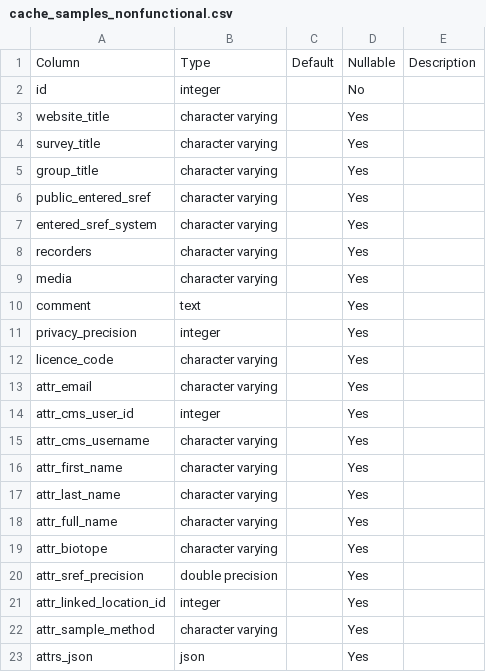
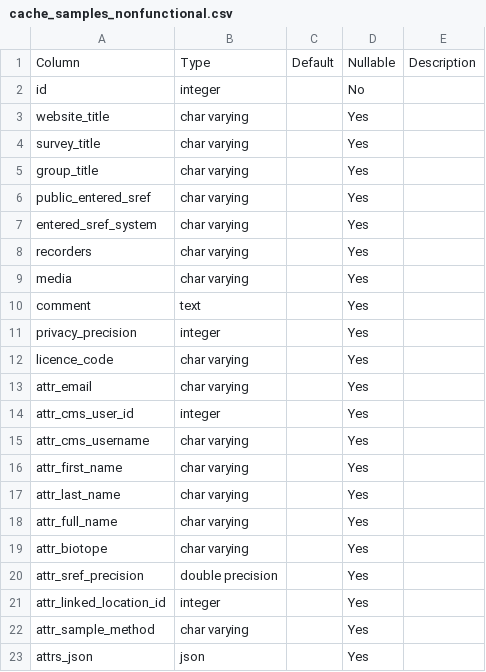
Before and after one commit to Indicia-Team/indicia-docs, a CSV file: developing/data-model/csv/cache_samples_nonfunctional.csv, drawn as a sheet.

```diff
--- a/developing/data-model/csv/cache_samples_nonfunctional.csv
+++ b/developing/data-model/csv/cache_samples_nonfunctional.csv
@@ -2,22 +2,22 @@ Column,Type,Default,Nullable,Description
 id,integer,,No,
-website_title,character varying,,Yes,
-survey_title,character varying,,Yes,
-group_title,character varying,,Yes,
-public_entered_sref,character varying,,Yes,
-entered_sref_system,character varying,,Yes,
-recorders,character varying,,Yes,
-media,character varying,,Yes,
+website_title,char varying,,Yes,
+survey_title,char varying,,Yes,
+group_title,char varying,,Yes,
+public_entered_sref,char varying,,Yes,
+entered_sref_system,char varying,,Yes,
+recorders,char varying,,Yes,
+media,char varying,,Yes,
 comment,text,,Yes,
 privacy_precision,integer,,Yes,
-licence_code,character varying,,Yes,
-attr_email,character varying,,Yes,
+licence_code,char varying,,Yes,
+attr_email,char varying,,Yes,
 attr_cms_user_id,integer,,Yes,
-attr_cms_username,character varying,,Yes,
-attr_first_name,character varying,,Yes,
-attr_last_name,character varying,,Yes,
-attr_full_name,character varying,,Yes,
-attr_biotope,character varying,,Yes,
+attr_cms_username,char varying,,Yes,
+attr_first_name,char varying,,Yes,
+attr_last_name,char varying,,Yes,
+attr_full_name,char varying,,Yes,
+attr_biotope,char varying,,Yes,
 attr_sref_precision,double precision,,Yes,
 attr_linked_location_id,integer,,Yes,
-attr_sample_method,character varying,,Yes,
+attr_sample_method,char varying,,Yes,
 attrs_json,json,,Yes,
```
Also changed, not shown: developing/data-model/csv/cache_occurrences_nonfunctional.csv, developing/data-model/csv/cache_taxa_taxon_lists.csv, 44 other files.
